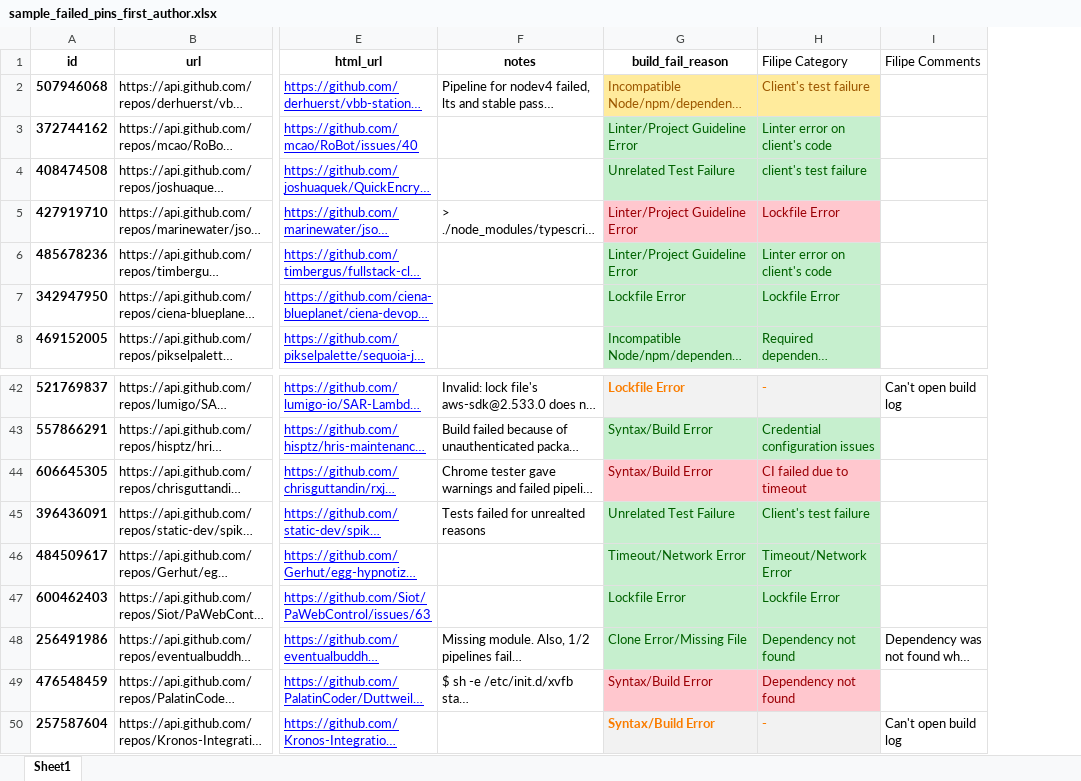
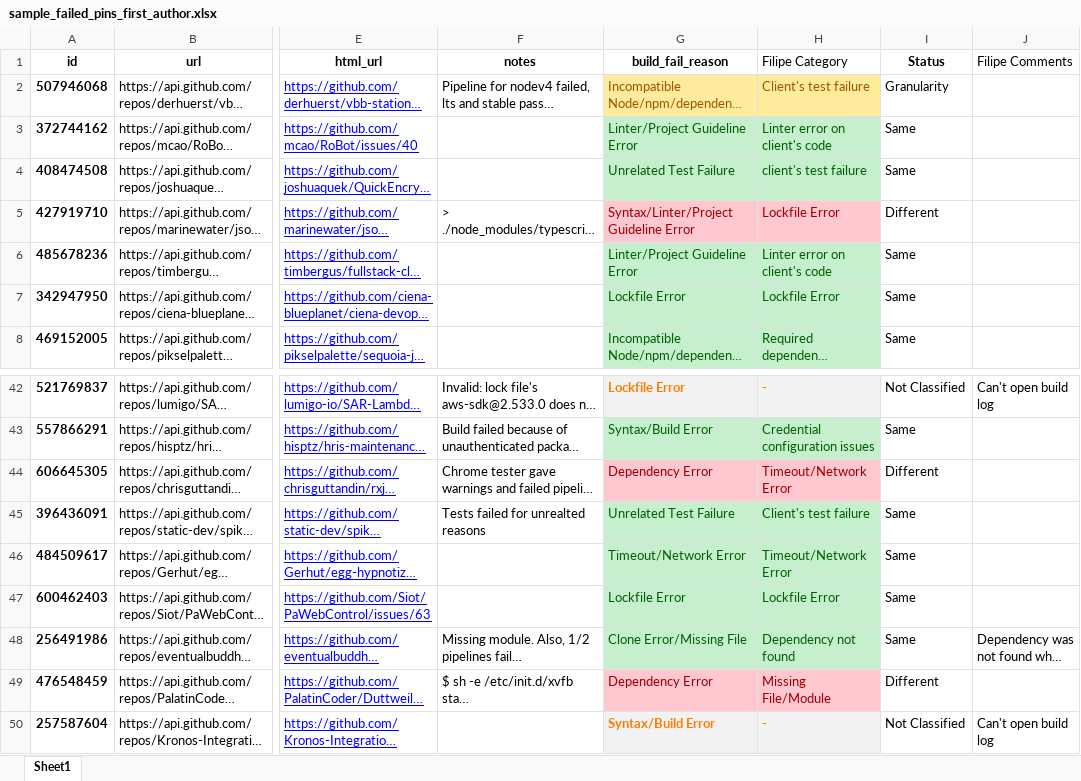
Before and after one commit to brombaut/GKIR_Analysis, an Excel workbook: data-analysis/manual_analysis/failed_pins/sample_failed_pins_first_author.xlsx, sheet Sheet1, drawn as a sheet; only a part is shown, gaps mark what is left out; long unchanged cells end in …; values as stored, in another font and other column widths than the file's, no borders; the diff names each change by its address in the sheet, - before the commit and + after, or states it on an @@ line.

Commit message:
Updating manual analysis

```diff
--- a/data-analysis/manual_analysis/failed_pins/sample_failed_pins_first_author.xlsx (sheet Sheet1)
+++ b/data-analysis/manual_analysis/failed_pins/sample_failed_pins_first_author.xlsx (sheet Sheet1)
+column I (Status), rows 2-8: Granularity | Same | Same | Different | Same | Same | Same; rows 42-50: Not Classified | Same | Different | Same | Same | Same | Same | Different | Not Classified
-G5 (build_fail_reason): Linter/Project Guideline Error
+G5 (build_fail_reason): Syntax/Linter/Project Guideline Error
-G44 (build_fail_reason): Syntax/Build Error
+G44 (build_fail_reason): Dependency Error
-H44 (Filipe Category): CI failed due to timeout
+H44 (Filipe Category): Timeout/Network Error
-G49 (build_fail_reason): Syntax/Build Error
+G49 (build_fail_reason): Dependency Error
-H49 (Filipe Category): Dependency not found
+H49 (Filipe Category): Missing File/Module
```
Also changed, not shown: data-analysis/manual_analysis/failed_pins/ma_sample_failed_pins.xlsx, 1 other file.
